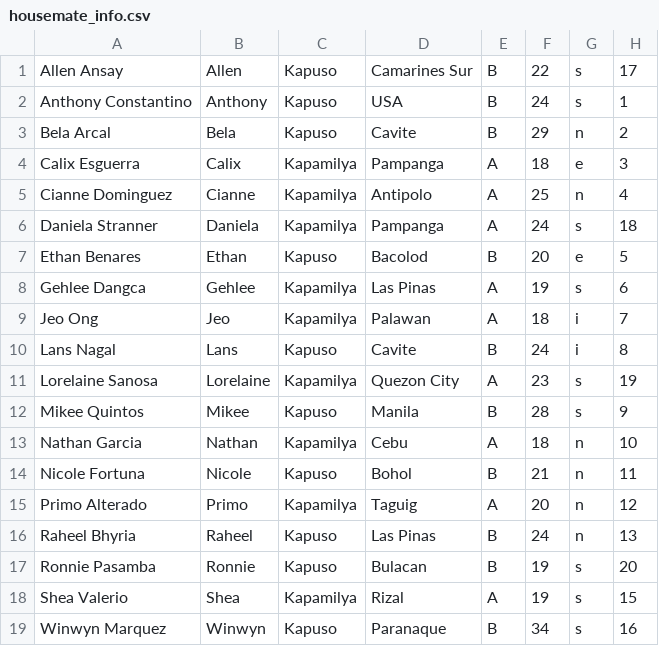
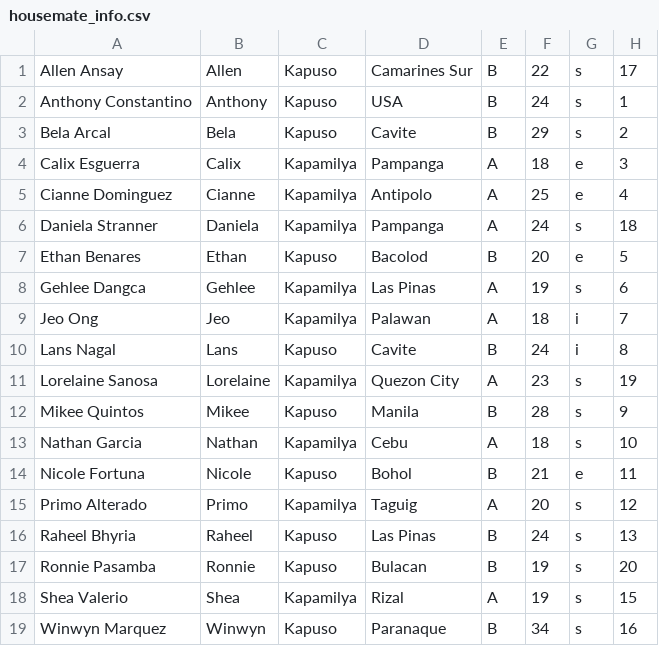
Before and after one commit to pbbcollab3/pbbcollab3.github.io, a CSV file: housemate_info.csv, drawn as a sheet.

```diff
--- a/housemate_info.csv
+++ b/housemate_info.csv
@@ -2,5 +2,5 @@
 "Anthony Constantino","Anthony","Kapuso","USA","B","24","s","1"
-"Bela Arcal","Bela","Kapuso","Cavite","B","29","n","2"
+"Bela Arcal","Bela","Kapuso","Cavite","B","29","s","2"
 "Calix Esguerra","Calix","Kapamilya","Pampanga","A","18","e","3"
-"Cianne Dominguez","Cianne","Kapamilya","Antipolo","A","25","n","4"
+"Cianne Dominguez","Cianne","Kapamilya","Antipolo","A","25","e","4"
 "Daniela Stranner","Daniela","Kapamilya","Pampanga","A","24","s","18"
@@ -12,6 +12,6 @@
 "Mikee Quintos","Mikee","Kapuso","Manila","B","28","s","9"
-"Nathan Garcia","Nathan","Kapamilya","Cebu","A","18","n","10"
-"Nicole Fortuna","Nicole","Kapuso","Bohol","B","21","n","11"
-"Primo Alterado","Primo","Kapamilya","Taguig","A","20","n","12"
-"Raheel Bhyria","Raheel","Kapuso","Las Pinas","B","24","n","13"
+"Nathan Garcia","Nathan","Kapamilya","Cebu","A","18","s","10"
+"Nicole Fortuna","Nicole","Kapuso","Bohol","B","21","e","11"
+"Primo Alterado","Primo","Kapamilya","Taguig","A","20","s","12"
+"Raheel Bhyria","Raheel","Kapuso","Las Pinas","B","24","s","13"
 "Ronnie Pasamba","Ronnie","Kapuso","Bulacan","B","19","s","20"
```
Also changed, not shown: 2 other files.
